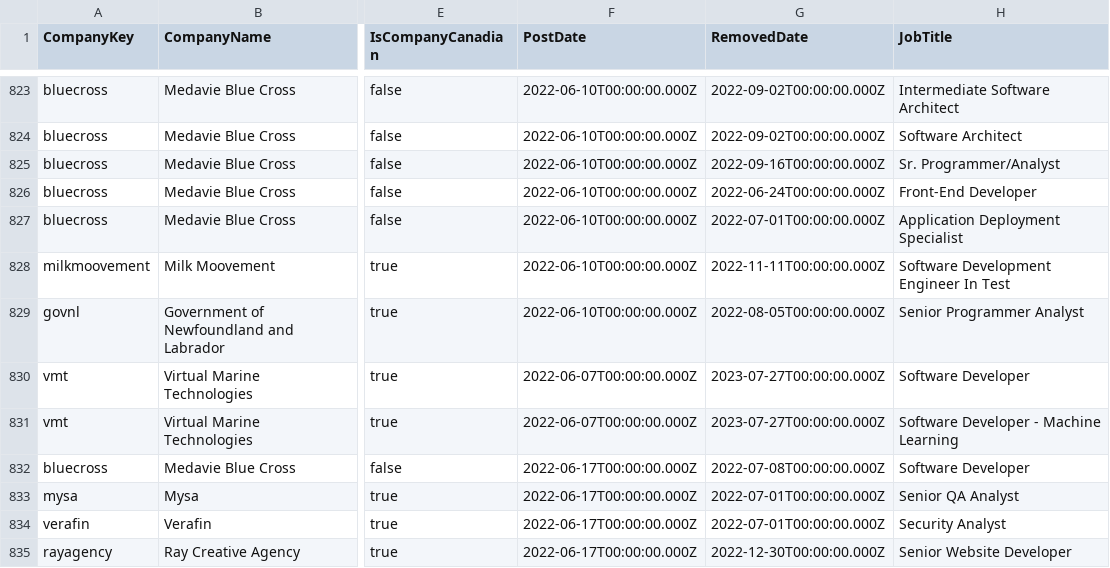
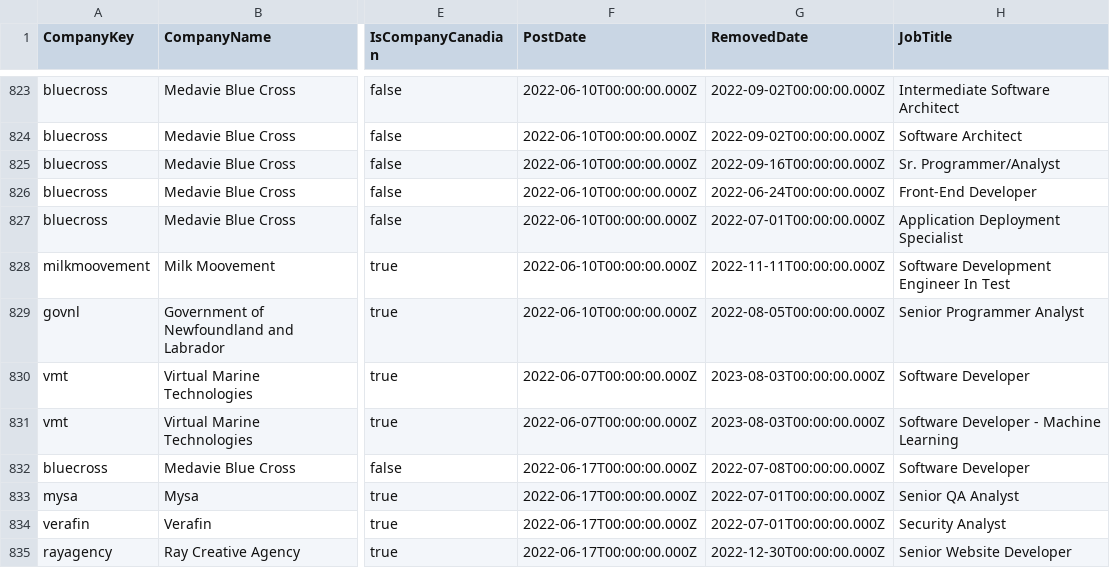
Before and after one commit to CTS-NL/CTS-NL.github.io, a CSV file: _data/job_mostings.csv, drawn as a sheet; only a part is shown, gaps mark what is left out; the diff covers the shown part only; the diff names each change by its address in the sheet, - before the commit and + after, or states it on an @@ line.

```diff
--- a/_data/job_mostings.csv
+++ b/_data/job_mostings.csv
-G830:G831 (RemovedDate): 2023-07-27T00:00:00.000Z
+G830:G831 (RemovedDate): 2023-08-03T00:00:00.000Z
```
Also changed, not shown: 1 added row and 35 edited cells elsewhere in this file, 3 other files.
